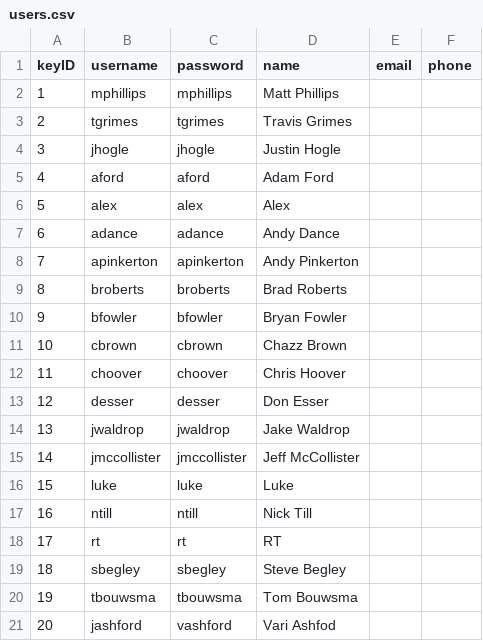
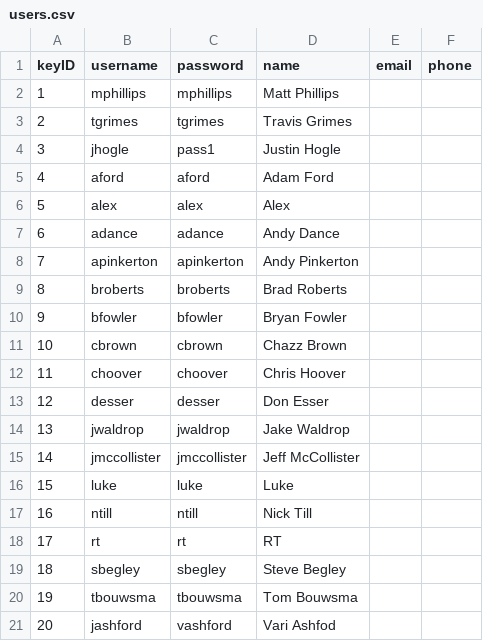
Before and after one commit to Six6VI/innercirclepoker, a CSV file: users.csv, drawn as a sheet.

Commit message:
Add files via upload

```diff
--- a/users.csv
+++ b/users.csv
@@ -3,3 +3,3 @@ keyID,username,password,name,email,phone
 2,tgrimes,tgrimes,Travis Grimes,,
-3,jhogle,jhogle,Justin Hogle,,
+3,jhogle,pass1,Justin Hogle,,
 4,aford,aford,Adam Ford,,
```
